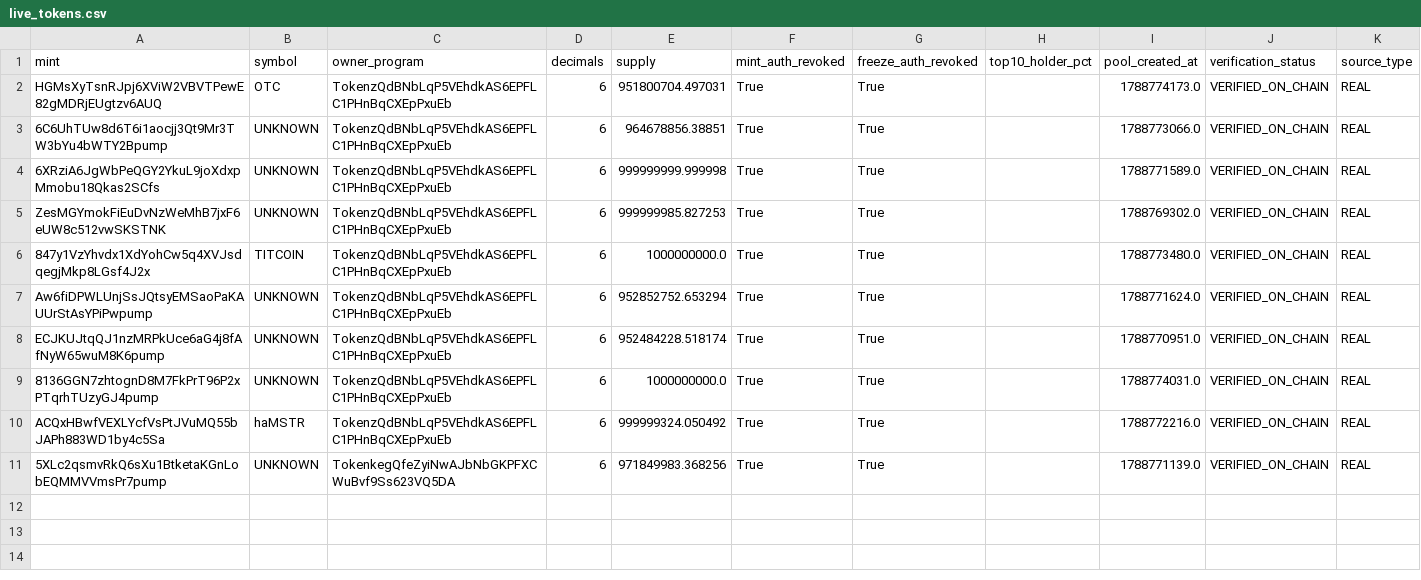
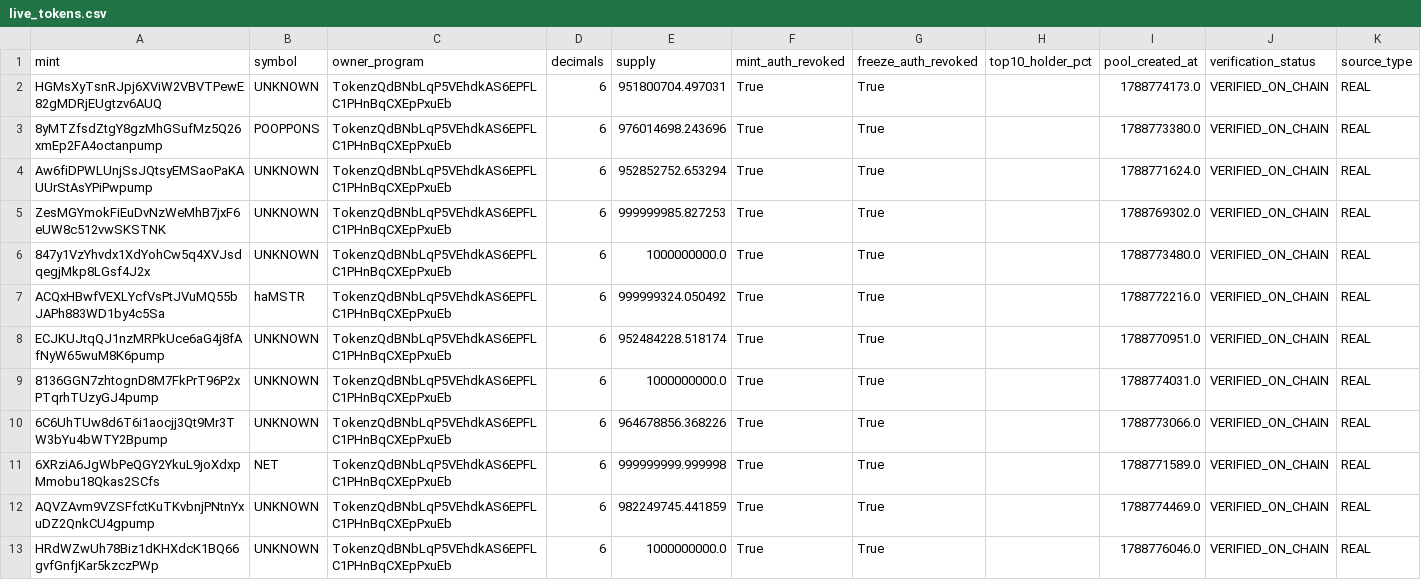
Before and after one commit to betaanoiar1-gif/solmeme, a CSV file: reports/live_tokens.csv, drawn as a sheet.

```diff
--- a/reports/live_tokens.csv
+++ b/reports/live_tokens.csv
@@ -1,11 +1,13 @@
 mint,symbol,owner_program,decimals,supply,mint_auth_revoked,freeze_auth_revoked,top10_holder_pct,pool_created_at,verification_status,source_type
-HGMsXyTsnRJpj6XViW2VBVTPewE82gMDRjEUgtzv6AUQ,OTC,TokenzQdBNbLqP5VEhdkAS6EPFLC1PHnBqCXEpPxuEb,6,951800704.497031,True,True,,1788774173.0,VERIFIED_ON_CHAIN,REAL
-6C6UhTUw8d6T6i1aocjj3Qt9Mr3TW3bYu4bWTY2Bpump,UNKNOWN,TokenzQdBNbLqP5VEhdkAS6EPFLC1PHnBqCXEpPxuEb,6,964678856.38851,True,True,,1788773066.0,VERIFIED_ON_CHAIN,REAL
-6XRziA6JgWbPeQGY2YkuL9joXdxpMmobu18Qkas2SCfs,UNKNOWN,TokenzQdBNbLqP5VEhdkAS6EPFLC1PHnBqCXEpPxuEb,6,999999999.999998,True,True,,1788771589.0,VERIFIED_ON_CHAIN,REAL
+HGMsXyTsnRJpj6XViW2VBVTPewE82gMDRjEUgtzv6AUQ,UNKNOWN,TokenzQdBNbLqP5VEhdkAS6EPFLC1PHnBqCXEpPxuEb,6,951800704.497031,True,True,,1788774173.0,VERIFIED_ON_CHAIN,REAL
+8yMTZfsdZtgY8gzMhGSufMz5Q26xmEp2FA4octanpump,POOPPONS,TokenzQdBNbLqP5VEhdkAS6EPFLC1PHnBqCXEpPxuEb,6,976014698.243696,True,True,,1788773380.0,VERIFIED_ON_CHAIN,REAL
+Aw6fiDPWLUnjSsJQtsyEMSaoPaKAUUrStAsYPiPwpump,UNKNOWN,TokenzQdBNbLqP5VEhdkAS6EPFLC1PHnBqCXEpPxuEb,6,952852752.653294,True,True,,1788771624.0,VERIFIED_ON_CHAIN,REAL
 ZesMGYmokFiEuDvNzWeMhB7jxF6eUW8c512vwSKSTNK,UNKNOWN,TokenzQdBNbLqP5VEhdkAS6EPFLC1PHnBqCXEpPxuEb,6,999999985.827253,True,True,,1788769302.0,VERIFIED_ON_CHAIN,REAL
-847y1VzYhvdx1XdYohCw5q4XVJsdqegjMkp8LGsf4J2x,TITCOIN,TokenzQdBNbLqP5VEhdkAS6EPFLC1PHnBqCXEpPxuEb,6,1000000000.0,True,True,,1788773480.0,VERIFIED_ON_CHAIN,REAL
-Aw6fiDPWLUnjSsJQtsyEMSaoPaKAUUrStAsYPiPwpump,UNKNOWN,TokenzQdBNbLqP5VEhdkAS6EPFLC1PHnBqCXEpPxuEb,6,952852752.653294,True,True,,1788771624.0,VERIFIED_ON_CHAIN,REAL
+847y1VzYhvdx1XdYohCw5q4XVJsdqegjMkp8LGsf4J2x,UNKNOWN,TokenzQdBNbLqP5VEhdkAS6EPFLC1PHnBqCXEpPxuEb,6,1000000000.0,True,True,,1788773480.0,VERIFIED_ON_CHAIN,REAL
+ACQxHBwfVEXLYcfVsPtJVuMQ55bJAPh883WD1by4c5Sa,haMSTR,TokenzQdBNbLqP5VEhdkAS6EPFLC1PHnBqCXEpPxuEb,6,999999324.050492,True,True,,1788772216.0,VERIFIED_ON_CHAIN,REAL
 ECJKUJtqQJ1nzMRPkUce6aG4j8fAfNyW65wuM8K6pump,UNKNOWN,TokenzQdBNbLqP5VEhdkAS6EPFLC1PHnBqCXEpPxuEb,6,952484228.518174,True,True,,1788770951.0,VERIFIED_ON_CHAIN,REAL
 8136GGN7zhtognD8M7FkPrT96P2xPTqrhTUzyGJ4pump,UNKNOWN,TokenzQdBNbLqP5VEhdkAS6EPFLC1PHnBqCXEpPxuEb,6,1000000000.0,True,True,,1788774031.0,VERIFIED_ON_CHAIN,REAL
-ACQxHBwfVEXLYcfVsPtJVuMQ55bJAPh883WD1by4c5Sa,haMSTR,TokenzQdBNbLqP5VEhdkAS6EPFLC1PHnBqCXEpPxuEb,6,999999324.050492,True,True,,1788772216.0,VERIFIED_ON_CHAIN,REAL
-5XLc2qsmvRkQ6sXu1BtketaKGnLobEQMMVVmsPr7pump,UNKNOWN,TokenkegQfeZyiNwAJbNbGKPFXCWuBvf9Ss623VQ5DA,6,971849983.368256,True,True,,1788771139.0,VERIFIED_ON_CHAIN,REAL
+6C6UhTUw8d6T6i1aocjj3Qt9Mr3TW3bYu4bWTY2Bpump,UNKNOWN,TokenzQdBNbLqP5VEhdkAS6EPFLC1PHnBqCXEpPxuEb,6,964678856.368226,True,True,,1788773066.0,VERIFIED_ON_CHAIN,REAL
+6XRziA6JgWbPeQGY2YkuL9joXdxpMmobu18Qkas2SCfs,NET,TokenzQdBNbLqP5VEhdkAS6EPFLC1PHnBqCXEpPxuEb,6,999999999.999998,True,True,,1788771589.0,VERIFIED_ON_CHAIN,REAL
+AQVZAvm9VZSFfctKuTKvbnjPNtnYxuDZ2QnkCU4gpump,UNKNOWN,TokenzQdBNbLqP5VEhdkAS6EPFLC1PHnBqCXEpPxuEb,6,982249745.441859,True,True,,1788774469.0,VERIFIED_ON_CHAIN,REAL
+HRdWZwUh78Biz1dKHXdcK1BQ66gvfGnfjKar5kzczPWp,UNKNOWN,TokenzQdBNbLqP5VEhdkAS6EPFLC1PHnBqCXEpPxuEb,6,1000000000.0,True,True,,1788776046.0,VERIFIED_ON_CHAIN,REAL
```
Also changed, not shown: reports/live_portfolio.csv, reports/live_signals.csv, 7 other files.
